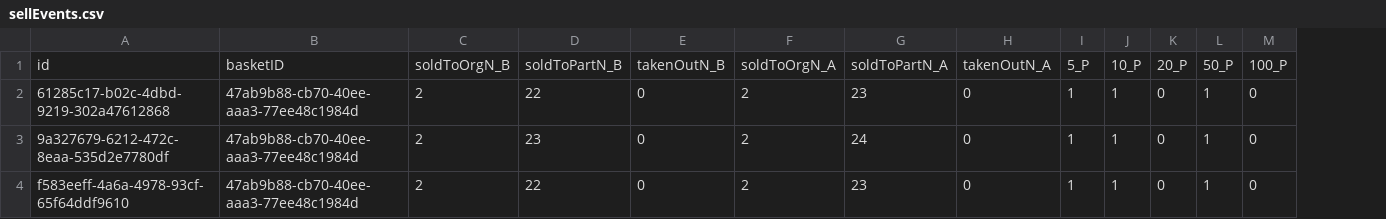
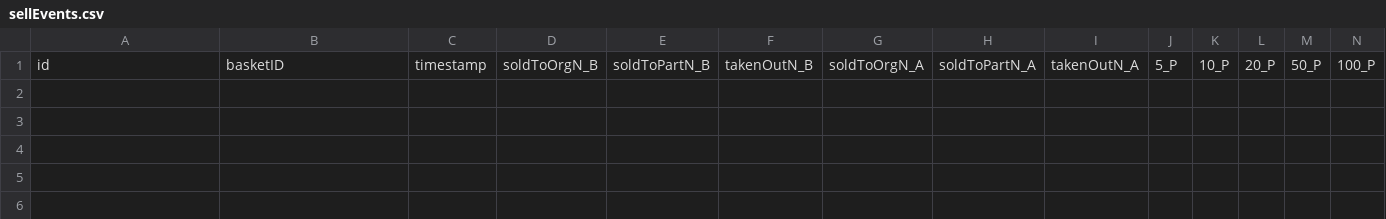
Before and after one commit to Yeru0/Market-V2, a CSV file: src/lib/db/tables/sellEvents.csv, drawn as a sheet; only a part is shown; removed rows and columns are numbered as before the commit, all else as after; rows hold the shown columns only; the diff names each change by its address in the sheet, - before the commit and + after, or states it on an @@ line.

Commit message:
Timestamping the events
Signed-off-by: Horváth Péter <yerulearn065077@gmail.com>

```diff
--- a/src/lib/db/tables/sellEvents.csv
+++ b/src/lib/db/tables/sellEvents.csv
+column C, row 1: timestamp
-row 2: 61285c17-b02c-4dbd-9219-302a47612868 | 47ab9b88-cb70-40ee-aaa3-77ee48c1984d | 2 | 22 | 0 | 2 | 23 | 0 | 1 | 1 | 0 | 1 | 0
-row 3: 9a327679-6212-472c-8eaa-535d2e7780df | 47ab9b88-cb70-40ee-aaa3-77ee48c1984d | 2 | 23 | 0 | 2 | 24 | 0 | 1 | 1 | 0 | 1 | 0
-row 4: f583eeff-4a6a-4978-93cf-65f64ddf9610 | 47ab9b88-cb70-40ee-aaa3-77ee48c1984d | 2 | 22 | 0 | 2 | 23 | 0 | 1 | 1 | 0 | 1 | 0
```
Also changed, not shown: 1 other file.
